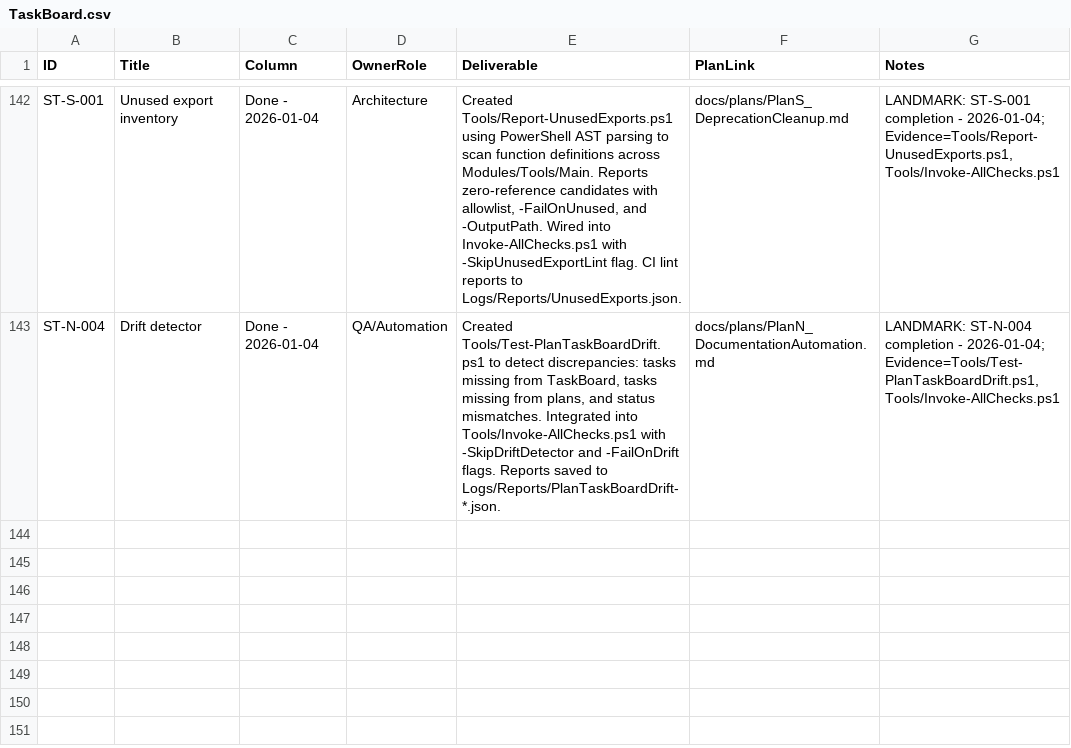
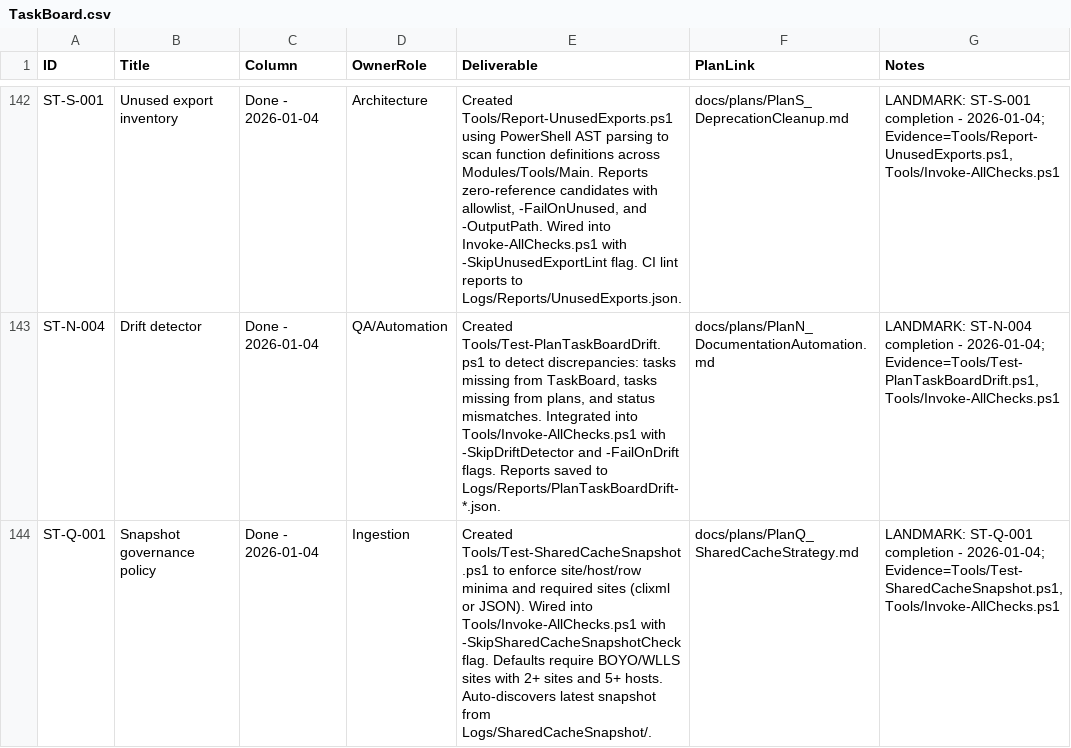
Before and after one commit to WanderlustCoder/StateTrace, a CSV file: docs/taskboard/TaskBoard.csv, drawn as a sheet; only a part is shown, gaps mark what is left out.

```diff
--- a/docs/taskboard/TaskBoard.csv
+++ b/docs/taskboard/TaskBoard.csv
@@ -143 +143,2 @@
 "ST-N-004","Drift detector","Done - 2026-01-04","QA/Automation","Created Tools/Test-PlanTaskBoardDrift.ps1 to detect discrepancies: tasks missing from TaskBoard, tasks missing from plans, and status mismatches. Integrated into Tools/Invoke-AllChecks.ps1 with -SkipDriftDetector and -FailOnDrift flags. Reports saved to Logs/Reports/PlanTaskBoardDrift-*.json.","docs/plans/PlanN_DocumentationAutomation.md","LANDMARK: ST-N-004 completion - 2026-01-04; Evidence=Tools/Test-PlanTaskBoardDrift.ps1, Tools/Invoke-AllChecks.ps1"
+"ST-Q-001","Snapshot governance policy","Done - 2026-01-04","Ingestion","Created Tools/Test-SharedCacheSnapshot.ps1 to enforce site/host/row minima and required sites (clixml or JSON). Wired into Tools/Invoke-AllChecks.ps1 with -SkipSharedCacheSnapshotCheck flag. Defaults require BOYO/WLLS sites with 2+ sites and 5+ hosts. Auto-discovers latest snapshot from Logs/SharedCacheSnapshot/.","docs/plans/PlanQ_SharedCacheStrategy.md","LANDMARK: ST-Q-001 completion - 2026-01-04; Evidence=Tools/Test-SharedCacheSnapshot.ps1, Tools/Invoke-AllChecks.ps1"
```
Also changed, not shown: 2 other files.
